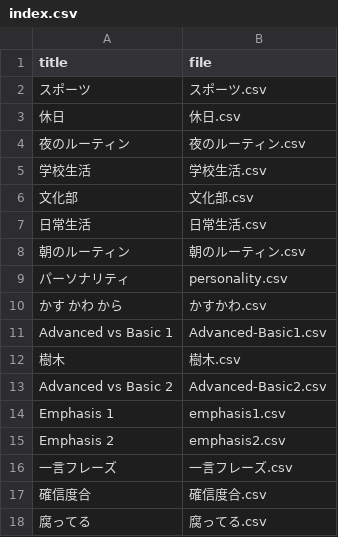
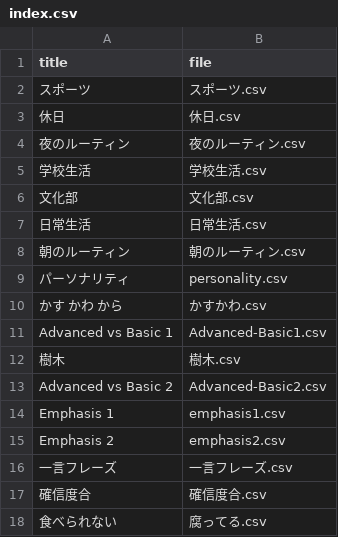
Before and after one commit to k2poo/word-app, a CSV file: lists2/index.csv, drawn as a sheet.

Commit message:
Update index.csv

```diff
--- a/lists2/index.csv
+++ b/lists2/index.csv
@@ -17,2 +17,2 @@ Emphasis 2,emphasis2.csv
 確信度合,確信度合.csv
-腐ってる,腐ってる.csv
+食べられない,腐ってる.csv
```
